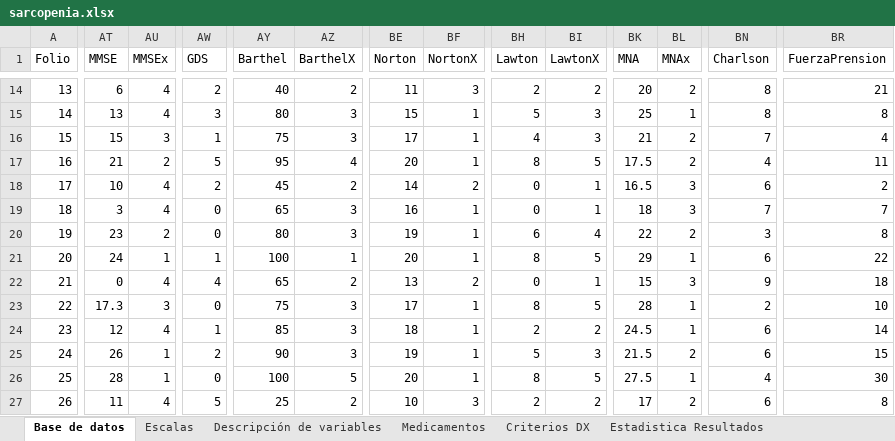
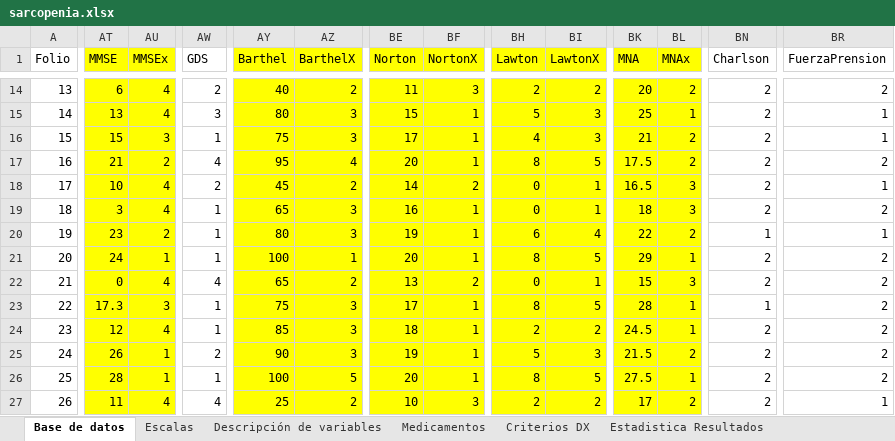
Before and after one commit to hGl0/Sarcopenia, an Excel workbook: data/sarcopenia.xlsx, sheet Base de datos, drawn as a sheet; only a part is shown, gaps mark what is left out; values as stored, in another font and other column widths than the file's, no borders; charts and pictures not drawn; the diff covers the shown part only; the diff names each change by its address in the sheet, - before the commit and + after, or states it on an @@ line.

```diff
--- a/data/sarcopenia.xlsx (sheet Base de datos)
+++ b/data/sarcopenia.xlsx (sheet Base de datos)
-AT1:AU27 fill: none
+AT1:AU27 fill: #FFFF00
-AY1:AZ27 fill: none
+AY1:AZ27 fill: #FFFF00
-BE1:BF27 fill: none
+BE1:BF27 fill: #FFFF00
-BH1:BI27 fill: none
+BH1:BI27 fill: #FFFF00
-BK1:BL27 fill: none
+BK1:BL27 fill: #FFFF00
-BN14:BN15 (Charlson): 8
+BN14:BN15 (Charlson): 2
-BR14 (FuerzaPrension): 21
+BR14 (FuerzaPrension): 2
-BR15 (FuerzaPrension): 8
+BR15 (FuerzaPrension): 1
-BN16 (Charlson): 7
+BN16 (Charlson): 2
-BR16 (FuerzaPrension): 4
+BR16 (FuerzaPrension): 1
-AW17 (GDS): 5
+AW17 (GDS): 4
-BN17 (Charlson): 4
+BN17 (Charlson): 2
-BR17 (FuerzaPrension): 11
+BR17 (FuerzaPrension): 2
-BN18 (Charlson): 6
+BN18 (Charlson): 2
-BR18 (FuerzaPrension): 2
+BR18 (FuerzaPrension): 1
-AW19:AW20 (GDS): 0
+AW19:AW20 (GDS): 1
-BN19 (Charlson): 7
+BN19 (Charlson): 2
-BR19 (FuerzaPrension): 7
+BR19 (FuerzaPrension): 2
-BN20 (Charlson): 3
+BN20 (Charlson): 1
-BR20 (FuerzaPrension): 8
+BR20 (FuerzaPrension): 1
-BN21 (Charlson): 6
+BN21 (Charlson): 2
-BR21 (FuerzaPrension): 22
+BR21 (FuerzaPrension): 2
-BN22 (Charlson): 9
+BN22 (Charlson): 2
-BR22 (FuerzaPrension): 18
+BR22 (FuerzaPrension): 2
-AW23 (GDS): 0
+AW23 (GDS): 1
-BN23 (Charlson): 2
+BN23 (Charlson): 1
-BR23 (FuerzaPrension): 10
+BR23 (FuerzaPrension): 2
-BN24:BN25 (Charlson): 6
+BN24:BN25 (Charlson): 2
-BR24 (FuerzaPrension): 14
+BR24 (FuerzaPrension): 2
-BR25 (FuerzaPrension): 15
+BR25 (FuerzaPrension): 2
-AW26 (GDS): 0
+AW26 (GDS): 1
-BN26 (Charlson): 4
+BN26 (Charlson): 2
-BR26 (FuerzaPrension): 30
+BR26 (FuerzaPrension): 2
-AW27 (GDS): 5
+AW27 (GDS): 4
-BN27 (Charlson): 6
+BN27 (Charlson): 2
-BR27 (FuerzaPrension): 8
+BR27 (FuerzaPrension): 1
```
Also changed, not shown: 537 edited cells and cell formats elsewhere in this sheet, sheet Descripción de variables, sheet Escalas, sheet Criterios DX, charts or pictures, 1 other file.
